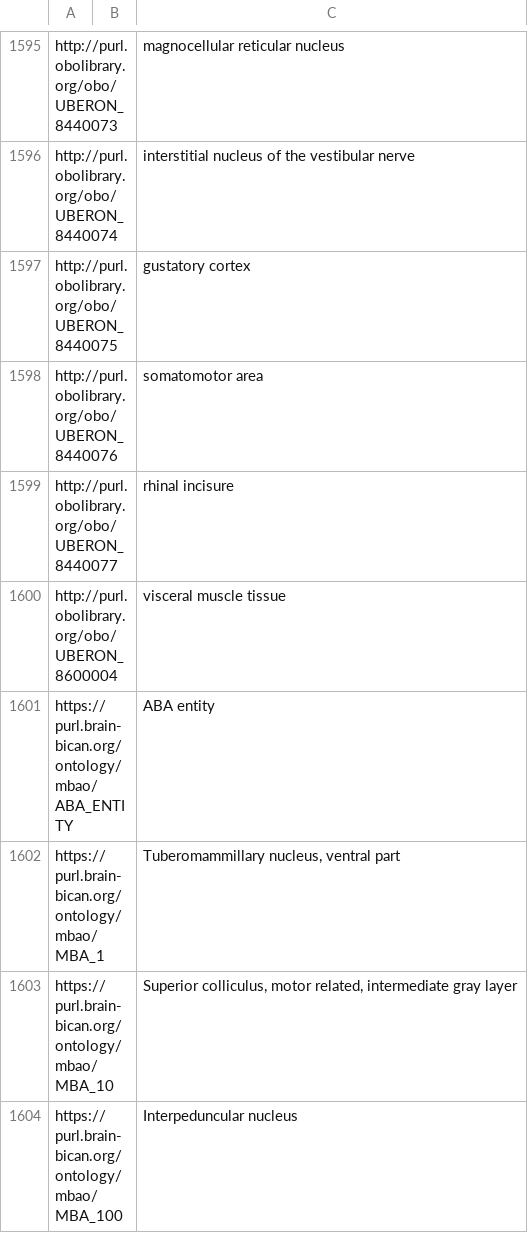
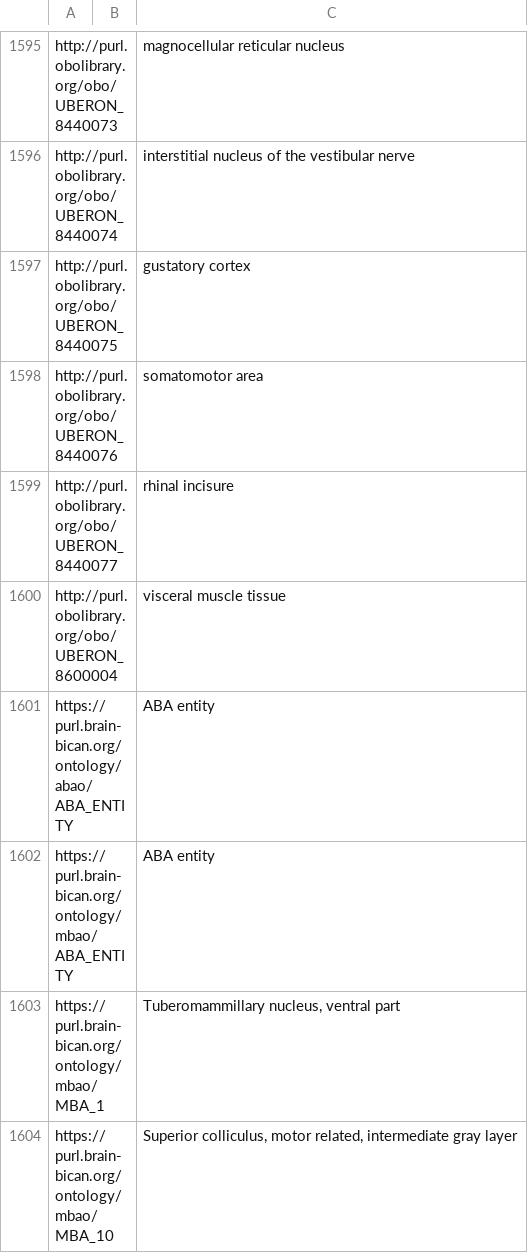
Before and after one commit to hkir-dev/mouse_brain_atlas_ontology, a TSV file: src/templates/linkouts.tsv, drawn as a sheet; only a part is shown, gaps mark what is left out; the shorter side is filled out with more unchanged rows.

```diff
--- a/src/templates/linkouts.tsv
+++ b/src/templates/linkouts.tsv
@@ -1600,2 +1600,3 @@ http://purl.obolibrary.org/obo/UBERON_8440077		rhinal incisure
 http://purl.obolibrary.org/obo/UBERON_8600004		visceral muscle tissue
+https://purl.brain-bican.org/ontology/abao/ABA_ENTITY		ABA entity
 https://purl.brain-bican.org/ontology/mbao/ABA_ENTITY		ABA entity
```
Also changed, not shown: 16 other files.
